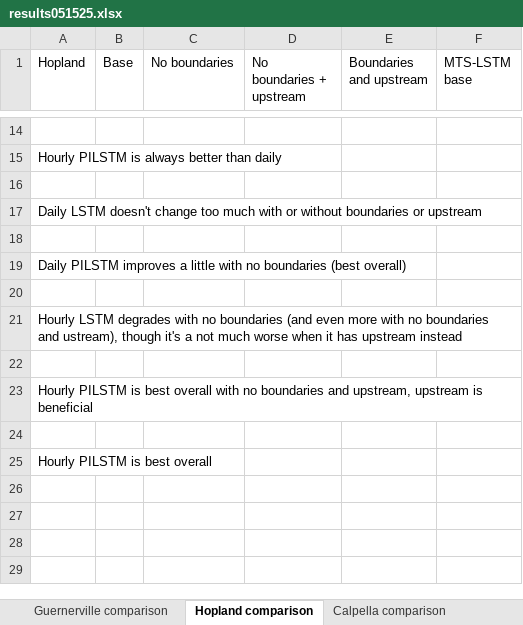
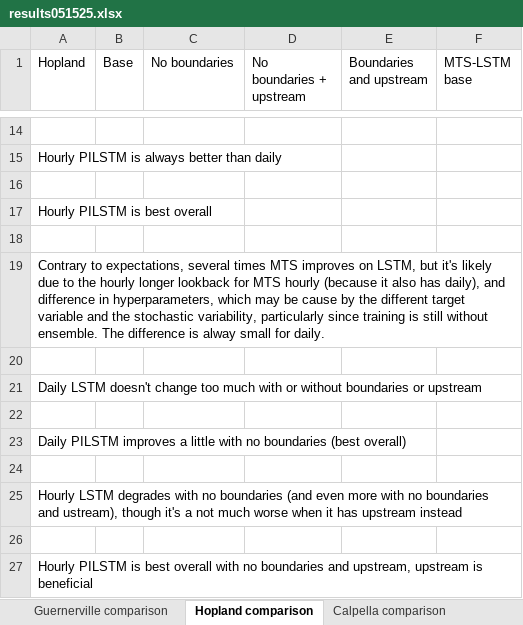
Before and after one commit to evanr1232/UCB-USACE-LSTMs, an Excel workbook: results051525.xlsx, sheet Hopland comparison, drawn as a sheet; only a part is shown, gaps mark what is left out; values as stored, in another font and other column widths than the file's, no borders; removed rows and columns are numbered as before the commit, all else as after; the diff names each change by its address in the sheet, - before the commit and + after, or states it on an @@ line.

```diff
--- a/results051525.xlsx (sheet Hopland comparison)
+++ b/results051525.xlsx (sheet Hopland comparison)
@@ row 25 moved to row 17: Hourly PILSTM is best overall @@
+row 18: (empty)
+row 19: Contrary to expectations, several times MTS improves on LSTM, but it's likely due to the hourly longer lookback for MTS hourly (because it also has daily), and difference in hyperparameters, which may be cause by the different target variable and the stochastic variability, particularly since training is still without ensemble. The difference is alway small for daily.
+row 20: (empty)
-row 24: (empty)
```
Also changed, not shown: sheet Warm Springs comparison, sheet Calpella comparison, sheet Guernerville comparison.
